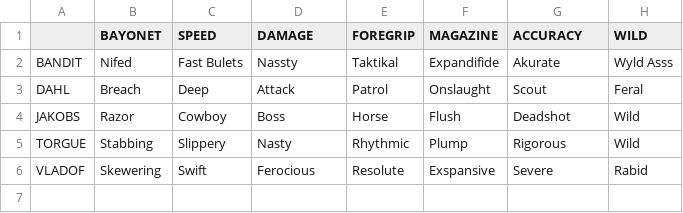
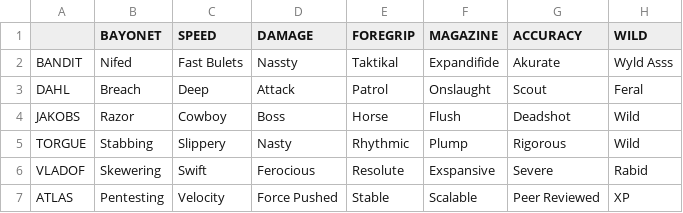
Before and after one commit to HannahSchellekens/MCBorderlands, a CSV file: src/main/resources/gun/names/assault-rifle-prefixes.csv, drawn as a sheet.

```diff
--- a/src/main/resources/gun/names/assault-rifle-prefixes.csv
+++ b/src/main/resources/gun/names/assault-rifle-prefixes.csv
@@ -6 +6,2 @@ TORGUE	Stabbing	Slippery	Nasty	Rhythmic	Plump	Rigorous	Wild
 VLADOF	Skewering	Swift	Ferocious	Resolute	Exspansive	Severe	Rabid
+ATLAS	Pentesting	Velocity	Force Pushed	Stable	Scalable	Peer Reviewed	XP
```
Also changed, not shown: src/main/resources/gun/base/assault-rifle-base-values.csv, src/main/resources/gun/names/assault-rifle-names.csv, 12 other files.
